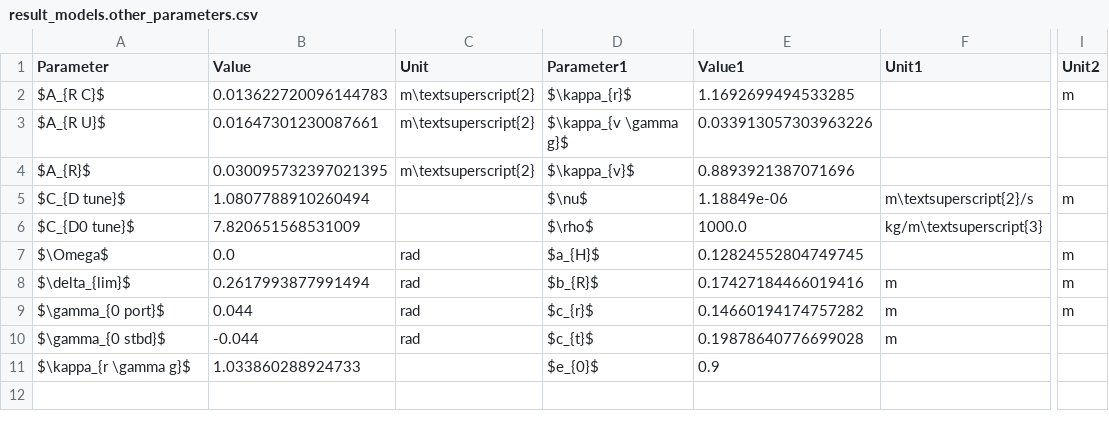
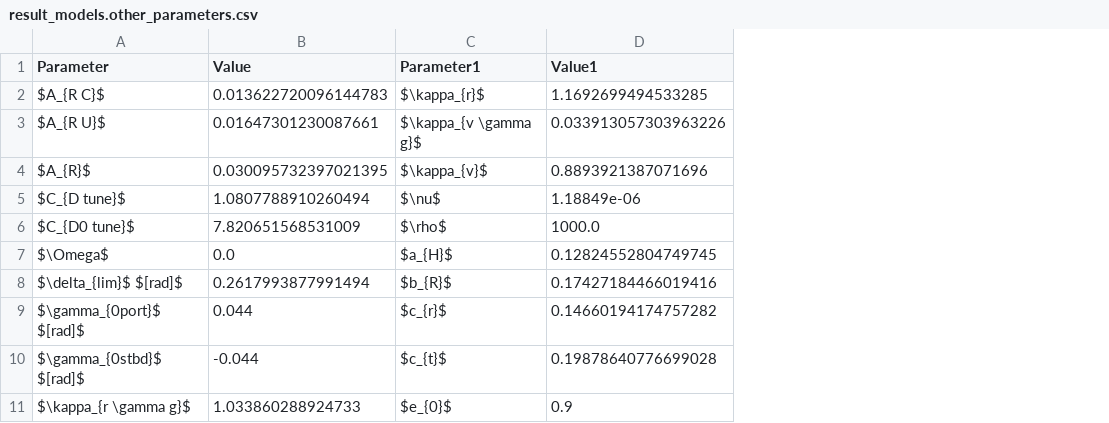
Before and after one commit to martinlarsalbert/System-identification-for-a-physically-correct-ship-manoeuvring-model-in-wind-conditions, a CSV file: tables/result_models.other_parameters.csv, drawn as a sheet; only a part is shown, gaps mark what is left out; the diff names each change by its address in the sheet, - before the commit and + after, or states it on an @@ line.

```diff
--- a/tables/result_models.other_parameters.csv
+++ b/tables/result_models.other_parameters.csv
-column C (Unit), rows 2-10: m\textsuperscript{2} | m\textsuperscript{2} | m\textsuperscript{2} |  |  | rad | rad | rad | rad
-column F (Unit1), rows 5-10: m\textsuperscript{2}/s | kg/m\textsuperscript{3} |  | m | m | m
-column I (Unit2), rows 2-9: m |  |  | m |  | m | m | m
-A8 (Parameter): $\delta_{lim}$
+A8 (Parameter): $\delta_{lim}$ $[rad]$
-A9 (Parameter): $\gamma_{0 port}$
+A9 (Parameter): $\gamma_{0port}$ $[rad]$
-A10 (Parameter): $\gamma_{0 stbd}$
+A10 (Parameter): $\gamma_{0stbd}$ $[rad]$
```
Also changed, not shown: tables/result_models.main_particulars.csv, tables/result_models.parameters.csv, 6 other files.
